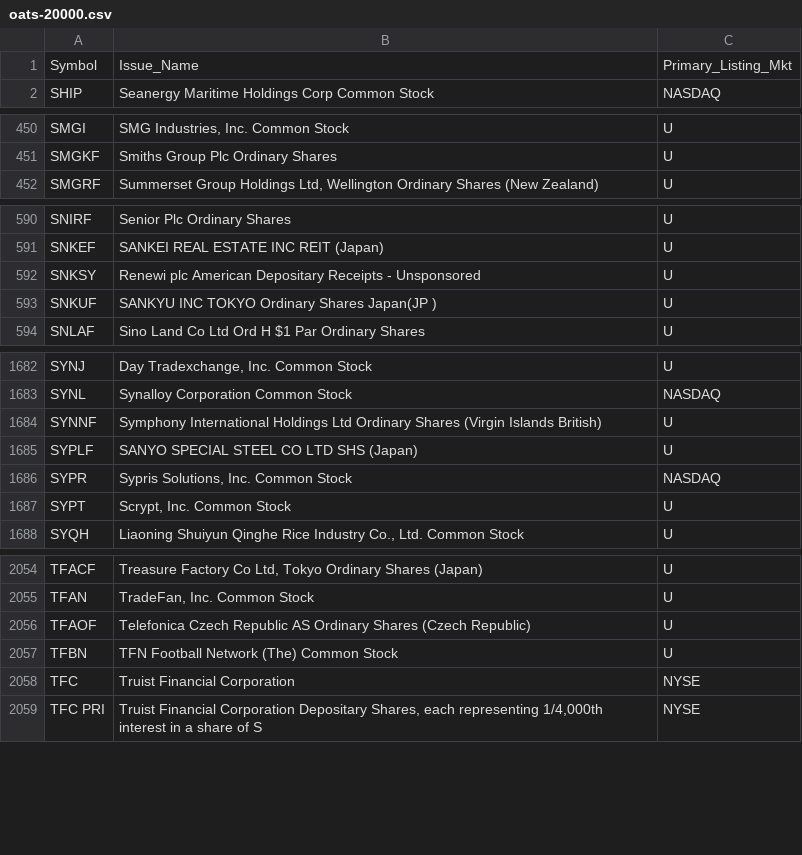
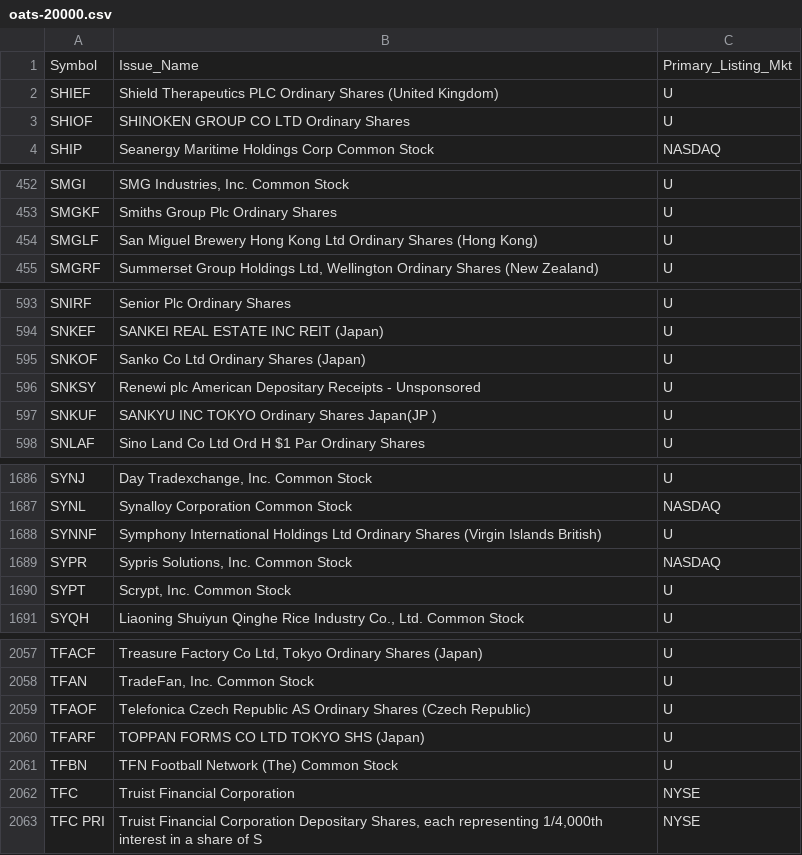
Before and after one commit to haoenhui/oats-reportable, a CSV file: oats-20000.csv, drawn as a sheet; only a part is shown, gaps mark what is left out; the diff covers the shown part only.

```diff
--- a/oats-20000.csv
+++ b/oats-20000.csv
@@ -1,2 +1,4 @@
 Symbol,Issue_Name,Primary_Listing_Mkt
+SHIEF,Shield Therapeutics PLC Ordinary Shares (United Kingdom),U
+SHIOF,SHINOKEN GROUP CO LTD Ordinary Shares,U
 SHIP,Seanergy Maritime Holdings Corp Common Stock,NASDAQ
@@ -451,2 +453,3 @@ SMGI,"SMG Industries, Inc. Common Stock",U
 SMGKF,Smiths Group Plc Ordinary Shares,U
+SMGLF,San Miguel Brewery Hong Kong Ltd Ordinary Shares (Hong Kong),U
 SMGRF,"Summerset Group Holdings Ltd, Wellington Ordinary Shares (New Zealand)",U
@@ -591,2 +594,3 @@ SNIRF,Senior Plc Ordinary Shares,U
 SNKEF,SANKEI REAL ESTATE INC REIT (Japan),U
+SNKOF,Sanko Co Ltd Ordinary Shares (Japan),U
 SNKSY,Renewi plc American Depositary Receipts - Unsponsored,U
@@ -1684,3 +1688,2 @@ SYNL,Synalloy Corporation Common Stock,NASDAQ
 SYNNF,Symphony International Holdings Ltd Ordinary Shares (Virgin Islands British),U
-SYPLF,SANYO SPECIAL STEEL CO LTD SHS (Japan),U
 SYPR,"Sypris Solutions, Inc. Common Stock",NASDAQ
@@ -2056,2 +2059,3 @@ TFAN,"TradeFan, Inc. Common Stock",U
 TFAOF,Telefonica Czech Republic AS Ordinary Shares (Czech Republic),U
+TFARF,TOPPAN FORMS CO LTD TOKYO SHS (Japan),U
 TFBN,TFN Football Network (The) Common Stock,U
```
Also changed, not shown: 2 added rows, 2 removed rows and 3 edited cells elsewhere in this file, oats-00000.csv, oats-05000.csv, 2 other files.
